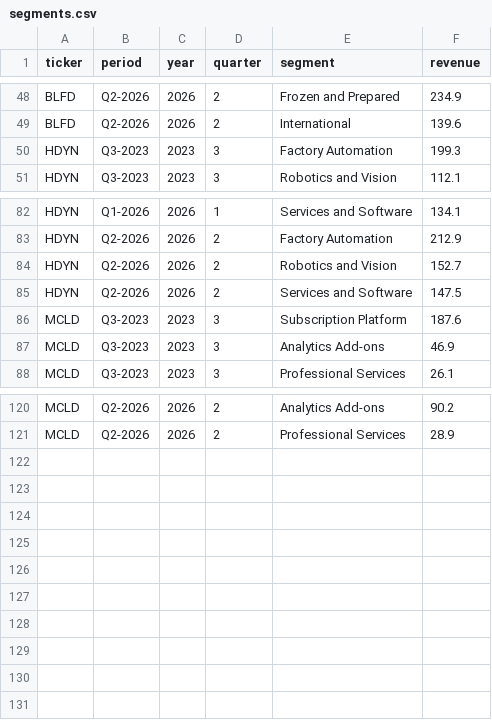
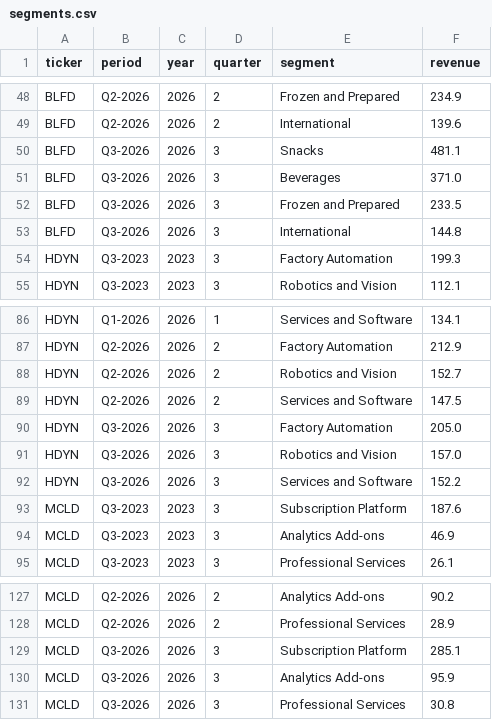
Before and after one commit to bunmajonathan-pixel/Fetch, a CSV file: data/individual/segments.csv, drawn as a sheet; only a part is shown, gaps mark what is left out; the diff names each change by its address in the sheet, - before the commit and + after, or states it on an @@ line.

```diff
--- a/data/individual/segments.csv
+++ b/data/individual/segments.csv
+row 50: BLFD | Q3-2026 | 2026 | 3 | Snacks | 481.1
+row 51: BLFD | Q3-2026 | 2026 | 3 | Beverages | 371.0
+row 52: BLFD | Q3-2026 | 2026 | 3 | Frozen and Prepared | 233.5
+row 53: BLFD | Q3-2026 | 2026 | 3 | International | 144.8
+row 90: HDYN | Q3-2026 | 2026 | 3 | Factory Automation | 205.0
+row 91: HDYN | Q3-2026 | 2026 | 3 | Robotics and Vision | 157.0
+row 92: HDYN | Q3-2026 | 2026 | 3 | Services and Software | 152.2
+row 129: MCLD | Q3-2026 | 2026 | 3 | Subscription Platform | 285.1
+row 130: MCLD | Q3-2026 | 2026 | 3 | Analytics Add-ons | 95.9
+row 131: MCLD | Q3-2026 | 2026 | 3 | Professional Services | 30.8
```
Also changed, not shown: data/individual/financials.csv, 7 other files.
